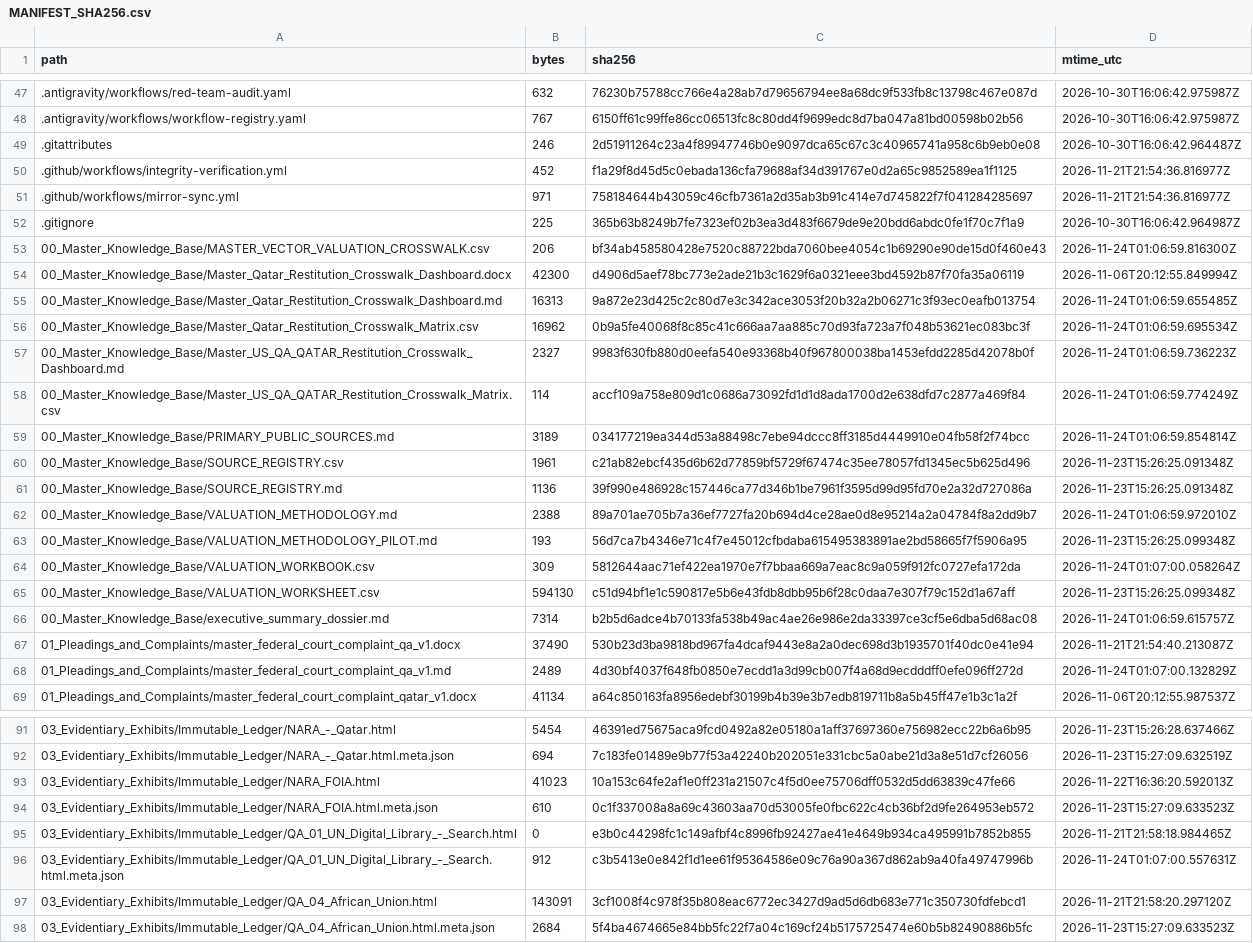
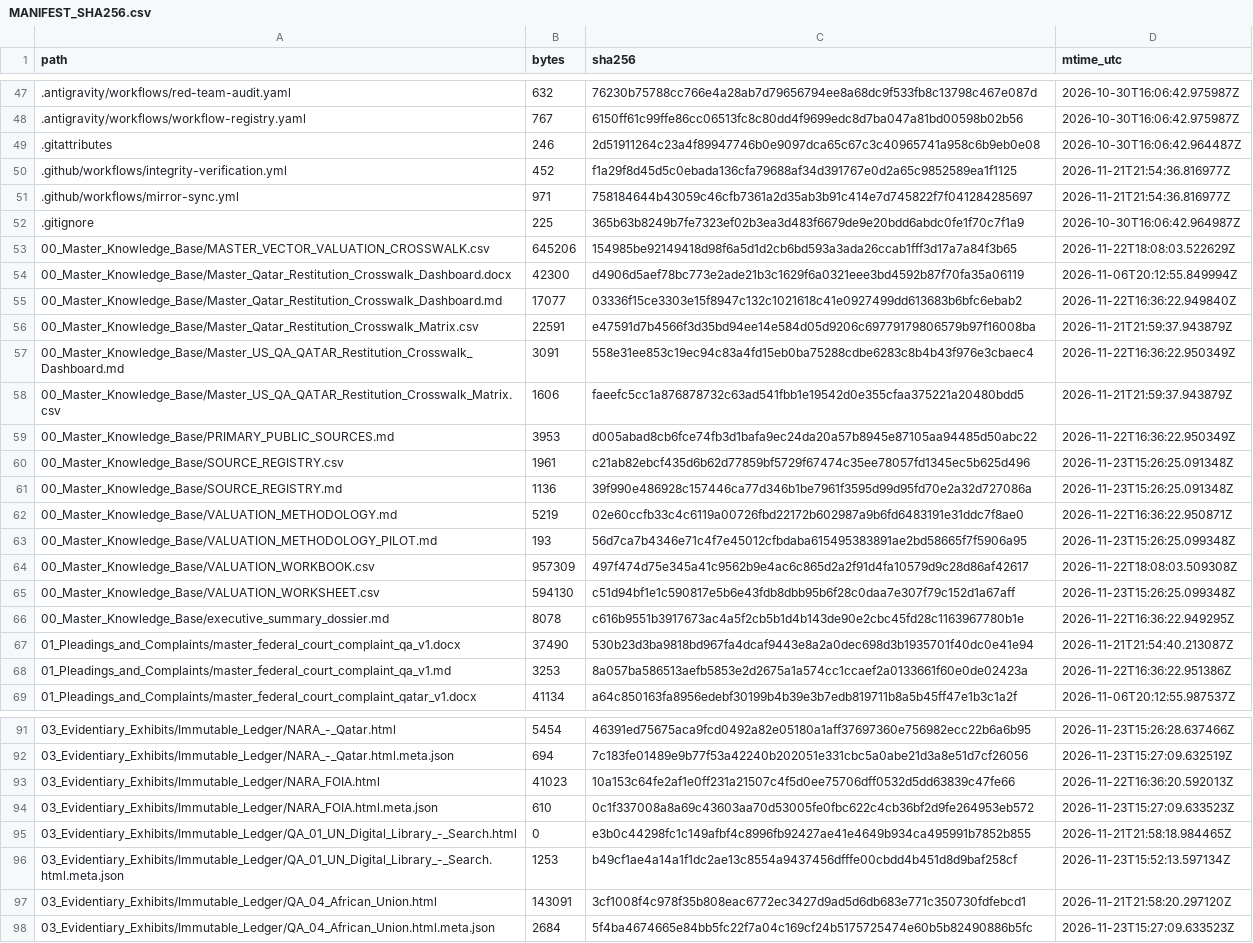
Before and after one commit to GlobalRestitutionAlliance/asia-us-qa-qatar-master-litigation, a CSV file: 99_Archives_and_Manifests/MANIFEST_SHA256.csv, drawn as a sheet; only a part is shown, gaps mark what is left out; the diff covers the shown part only.

```diff
--- a/99_Archives_and_Manifests/MANIFEST_SHA256.csv
+++ b/99_Archives_and_Manifests/MANIFEST_SHA256.csv
@@ -52,18 +52,18 @@ path,bytes,sha256,mtime_utc
 .gitignore,225,365b63b8249b7fe7323ef02b3ea3d483f6679de9e20bdd6abdc0fe1f70c7f1a9,2026-10-30T16:06:42.964987Z
-00_Master_Knowledge_Base/MASTER_VECTOR_VALUATION_CROSSWALK.csv,206,bf34ab458580428e7520c88722bda7060bee4054c1b69290e90de15d0f460e43,2026-11-24T01:06:59.816300Z
+00_Master_Knowledge_Base/MASTER_VECTOR_VALUATION_CROSSWALK.csv,645206,154985be92149418d98f6a5d1d2cb6bd593a3ada26ccab1fff3d17a7a84f3b65,2026-11-22T18:08:03.522629Z
 00_Master_Knowledge_Base/Master_Qatar_Restitution_Crosswalk_Dashboard.docx,42300,d4906d5aef78bc773e2ade21b3c1629f6a0321eee3bd4592b87f70fa35a06119,2026-11-06T20:12:55.849994Z
-00_Master_Knowledge_Base/Master_Qatar_Restitution_Crosswalk_Dashboard.md,16313,9a872e23d425c2c80d7e3c342ace3053f20b32a2b06271c3f93ec0eafb013754,2026-11-24T01:06:59.655485Z
-00_Master_Knowledge_Base/Master_Qatar_Restitution_Crosswalk_Matrix.csv,16962,0b9a5fe40068f8c85c41c666aa7aa885c70d93fa723a7f048b53621ec083bc3f,2026-11-24T01:06:59.695534Z
-00_Master_Knowledge_Base/Master_US_QA_QATAR_Restitution_Crosswalk_Dashboard.md,2327,9983f630fb880d0eefa540e93368b40f967800038ba1453efdd2285d42078b0f,2026-11-24T01:06:59.736223Z
-00_Master_Knowledge_Base/Master_US_QA_QATAR_Restitution_Crosswalk_Matrix.csv,114,accf109a758e809d1c0686a73092fd1d1d8ada1700d2e638dfd7c2877a469f84,2026-11-24T01:06:59.774249Z
-00_Master_Knowledge_Base/PRIMARY_PUBLIC_SOURCES.md,3189,034177219ea344d53a88498c7ebe94dccc8ff3185d4449910e04fb58f2f74bcc,2026-11-24T01:06:59.854814Z
+00_Master_Knowledge_Base/Master_Qatar_Restitution_Crosswalk_Dashboard.md,17077,03336f15ce3303e15f8947c132c1021618c41e0927499dd613683b6bfc6ebab2,2026-11-22T16:36:22.949840Z
+00_Master_Knowledge_Base/Master_Qatar_Restitution_Crosswalk_Matrix.csv,22591,e47591d7b4566f3d35bd94ee14e584d05d9206c69779179806579b97f16008ba,2026-11-21T21:59:37.943879Z
+00_Master_Knowledge_Base/Master_US_QA_QATAR_Restitution_Crosswalk_Dashboard.md,3091,558e31ee853c19ec94c83a4fd15eb0ba75288cdbe6283c8b4b43f976e3cbaec4,2026-11-22T16:36:22.950349Z
+00_Master_Knowledge_Base/Master_US_QA_QATAR_Restitution_Crosswalk_Matrix.csv,1606,faeefc5cc1a876878732c63ad541fbb1e19542d0e355cfaa375221a20480bdd5,2026-11-21T21:59:37.943879Z
+00_Master_Knowledge_Base/PRIMARY_PUBLIC_SOURCES.md,3953,d005abad8cb6fce74fb3d1bafa9ec24da20a57b8945e87105aa94485d50abc22,2026-11-22T16:36:22.950349Z
 00_Master_Knowledge_Base/SOURCE_REGISTRY.csv,1961,c21ab82ebcf435d6b62d77859bf5729f67474c35ee78057fd1345ec5b625d496,2026-11-23T15:26:25.091348Z
 00_Master_Knowledge_Base/SOURCE_REGISTRY.md,1136,39f990e486928c157446ca77d346b1be7961f3595d99d95fd70e2a32d727086a,2026-11-23T15:26:25.091348Z
-00_Master_Knowledge_Base/VALUATION_METHODOLOGY.md,2388,89a701ae705b7a36ef7727fa20b694d4ce28ae0d8e95214a2a04784f8a2dd9b7,2026-11-24T01:06:59.972010Z
+00_Master_Knowledge_Base/VALUATION_METHODOLOGY.md,5219,02e60ccfb33c4c6119a00726fbd22172b602987a9b6fd6483191e31ddc7f8ae0,2026-11-22T16:36:22.950871Z
 00_Master_Knowledge_Base/VALUATION_METHODOLOGY_PILOT.md,193,56d7ca7b4346e71c4f7e45012cfbdaba615495383891ae2bd58665f7f5906a95,2026-11-23T15:26:25.099348Z
-00_Master_Knowledge_Base/VALUATION_WORKBOOK.csv,309,5812644aac71ef422ea1970e7f7bbaa669a7eac8c9a059f912fc0727efa172da,2026-11-24T01:07:00.058264Z
+00_Master_Knowledge_Base/VALUATION_WORKBOOK.csv,957309,497f474d75e345a41c9562b9e4ac6c865d2a2f91d4fa10579d9c28d86af42617,2026-11-22T18:08:03.509308Z
 00_Master_Knowledge_Base/VALUATION_WORKSHEET.csv,594130,c51d94bf1e1c590817e5b6e43fdb8dbb95b6f28c0daa7e307f79c152d1a67aff,2026-11-23T15:26:25.099348Z
-00_Master_Knowledge_Base/executive_summary_dossier.md,7314,b2b5d6adce4b70133fa538b49ac4ae26e986e2da33397ce3cf5e6dba5d68ac08,2026-11-24T01:06:59.615757Z
+00_Master_Knowledge_Base/executive_summary_dossier.md,8078,c616b9551b3917673ac4a5f2cb5b1d4b143de90e2cbc45fd28c1163967780b1e,2026-11-22T16:36:22.949295Z
 01_Pleadings_and_Complaints/master_federal_court_complaint_qa_v1.docx,37490,530b23d3ba9818bd967fa4dcaf9443e8a2a0dec698d3b1935701f40dc0e41e94,2026-11-21T21:54:40.213087Z
-01_Pleadings_and_Complaints/master_federal_court_complaint_qa_v1.md,2489,4d30bf4037f648fb0850e7ecdd1a3d99cb007f4a68d9ecdddff0efe096ff272d,2026-11-24T01:07:00.132829Z
+01_Pleadings_and_Complaints/master_federal_court_complaint_qa_v1.md,3253,8a057ba586513aefb5853e2d2675a1a574cc1ccaef2a0133661f60e0de02423a,2026-11-22T16:36:22.951386Z
 01_Pleadings_and_Complaints/master_federal_court_complaint_qatar_v1.docx,41134,a64c850163fa8956edebf30199b4b39e3b7edb819711b8a5b45ff47e1b3c1a2f,2026-11-06T20:12:55.987537Z
@@ -95,3 +95,3 @@ path,bytes,sha256,mtime_utc
 03_Evidentiary_Exhibits/Immutable_Ledger/QA_01_UN_Digital_Library_-_Search.html,0,e3b0c44298fc1c149afbf4c8996fb92427ae41e4649b934ca495991b7852b855,2026-11-21T21:58:18.984465Z
-03_Evidentiary_Exhibits/Immutable_Ledger/QA_01_UN_Digital_Library_-_Search.html.meta.json,912,c3b5413e0e842f1d1ee61f95364586e09c76a90a367d862ab9a40fa49747996b,2026-11-24T01:07:00.557631Z
+03_Evidentiary_Exhibits/Immutable_Ledger/QA_01_UN_Digital_Library_-_Search.html.meta.json,1253,b49cf1ae4a14a1f1dc2ae13c8554a9437456dfffe00cbdd4b451d8d9baf258cf,2026-11-23T15:52:13.597134Z
 03_Evidentiary_Exhibits/Immutable_Ledger/QA_04_African_Union.html,143091,3cf1008f4c978f35b808eac6772ec3427d9ad5d6db683e771c350730fdfebcd1,2026-11-21T21:58:20.297120Z
```
Also changed, not shown: 32 edited cells elsewhere in this file, 00_Master_Knowledge_Base/Master_Qatar_Restitution_Crosswalk_Matrix.csv, 21 other files.
